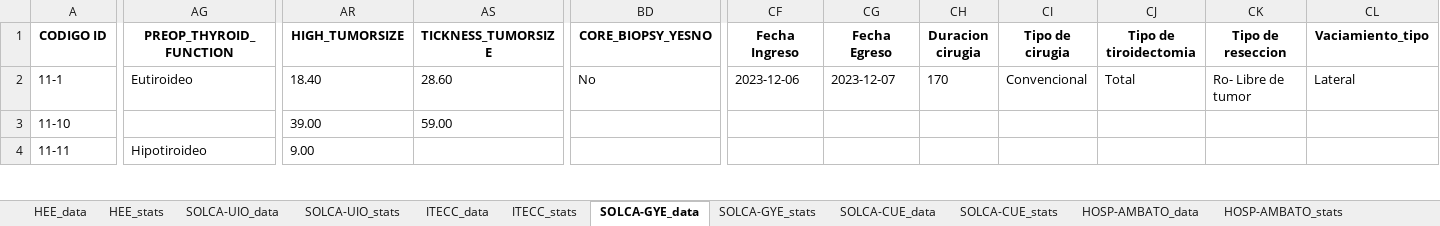
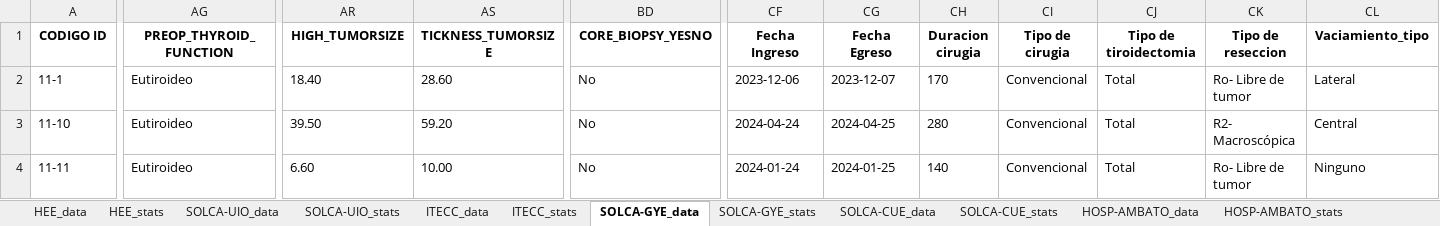
Before and after one commit to NotLui5/CATALINA_PROJECT, an Excel workbook: data_extracted/Registers_catalina_part10_wforms3.xlsx, sheet SOLCA-GYE_data, drawn as a sheet; only a part is shown, gaps mark what is left out; values as stored, in another font and other column widths than the file's, no borders; the diff covers the shown part only; the diff names each change by its address in the sheet, - before the commit and + after, or states it on an @@ line.

```diff
--- a/data_extracted/Registers_catalina_part10_wforms3.xlsx (sheet SOLCA-GYE_data)
+++ b/data_extracted/Registers_catalina_part10_wforms3.xlsx (sheet SOLCA-GYE_data)
-AG3 (PREOP_THYROID_FUNCTION): (empty)
+AG3 (PREOP_THYROID_FUNCTION): Eutiroideo
-AR3 (HIGH_TUMORSIZE): 39.00
+AR3 (HIGH_TUMORSIZE): 39.50
-AS3 (TICKNESS_TUMORSIZE): 59.00
+AS3 (TICKNESS_TUMORSIZE): 59.20
-BD3:BD4 (CORE_BIOPSY_YESNO): (empty)
+BD3:BD4 (CORE_BIOPSY_YESNO): No
-CF3 (Fecha Ingreso): (empty)
+CF3 (Fecha Ingreso): 2024-04-24
-CG3 (Fecha Egreso): (empty)
+CG3 (Fecha Egreso): 2024-04-25
-CH3 (Duracion cirugia): (empty)
+CH3 (Duracion cirugia): 280
-CI3:CI4 (Tipo de cirugia): (empty)
+CI3:CI4 (Tipo de cirugia): Convencional
-CJ3:CJ4 (Tipo de tiroidectomia): (empty)
+CJ3:CJ4 (Tipo de tiroidectomia): Total
-CK3 (Tipo de reseccion): (empty)
+CK3 (Tipo de reseccion): R2- Macroscópica
-CL3 (Vaciamiento_tipo): (empty)
+CL3 (Vaciamiento_tipo): Central
-AG4 (PREOP_THYROID_FUNCTION): Hipotiroideo
+AG4 (PREOP_THYROID_FUNCTION): Eutiroideo
-AR4 (HIGH_TUMORSIZE): 9.00
+AR4 (HIGH_TUMORSIZE): 6.60
-AS4 (TICKNESS_TUMORSIZE): (empty)
+AS4 (TICKNESS_TUMORSIZE): 10.00
-CF4 (Fecha Ingreso): (empty)
+CF4 (Fecha Ingreso): 2024-01-24
-CG4 (Fecha Egreso): (empty)
+CG4 (Fecha Egreso): 2024-01-25
-CH4 (Duracion cirugia): (empty)
+CH4 (Duracion cirugia): 140
-CK4 (Tipo de reseccion): (empty)
+CK4 (Tipo de reseccion): Ro- Libre de tumor
-CL4 (Vaciamiento_tipo): (empty)
+CL4 (Vaciamiento_tipo): Ninguno
```
Also changed, not shown: 854 edited cells elsewhere in this sheet, sheet SOLCA-UIO_data, sheet SOLCA-GYE_stats, sheet SOLCA-UIO_stats, sheet HEE_data, sheet HOSP-EDGARDO-PERU_data, sheet HOSP-EDGARDO-PERU_stats, 13 more sheets, code_book/Libro de codigos redcap.xlsx, 2 other files.
